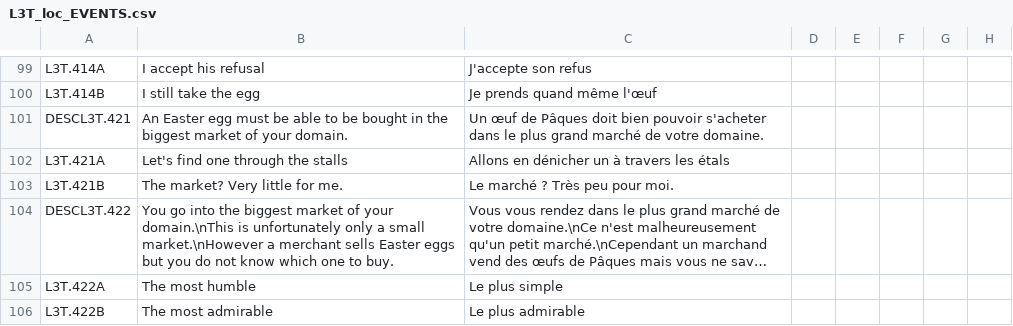
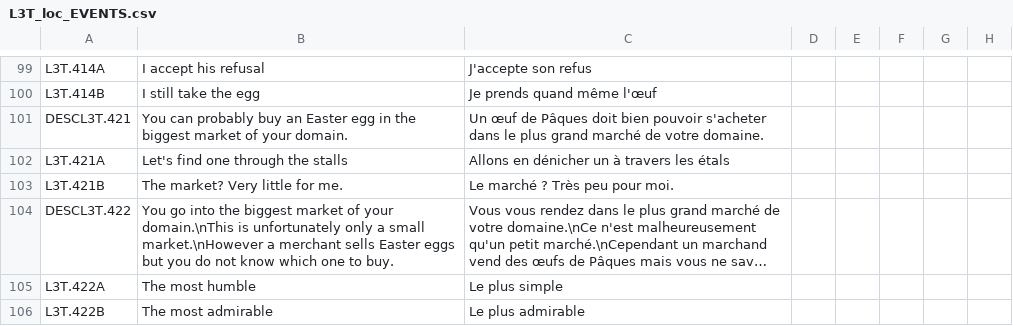
Before and after one commit to ArkoG/L3T, a CSV file: L3T/localisation/L3T_loc_EVENTS.csv, drawn as a sheet; only a part is shown, gaps mark what is left out; long unchanged cells end in …; the diff names each change by its address in the sheet, - before the commit and + after, or states it on an @@ line.

Commit message:
Fix a translation

```diff
--- a/L3T/localisation/L3T_loc_EVENTS.csv
+++ b/L3T/localisation/L3T_loc_EVENTS.csv
-B101: An Easter egg must be able to be bought in the…
+B101: You can probably buy an Easter egg in the…
```
